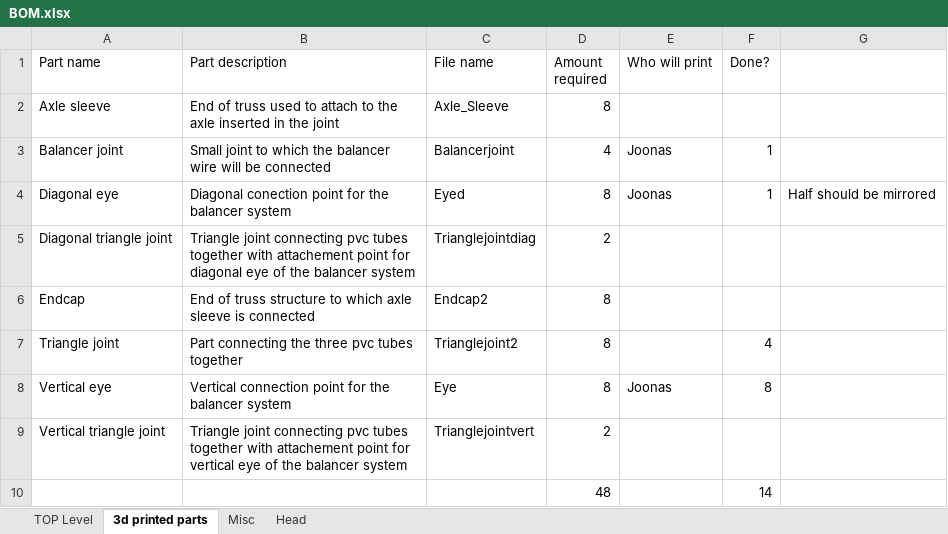
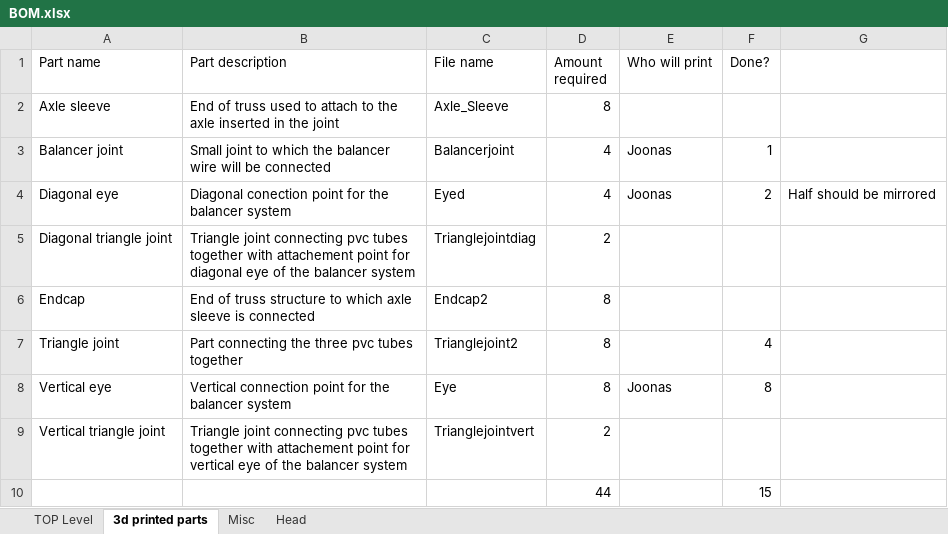
Before and after one commit to RealJeroenvanDaelen/RSA-Substation-Inspection-Robot, an Excel workbook: SolidworksFiles/BOM.xlsx, sheet 3d printed parts, drawn as a sheet; values as stored, in another font and other column widths than the file's, no borders; removed rows and columns are numbered as before the commit, all else as after; the diff names each change by its address in the sheet, - before the commit and + after, or states it on an @@ line.

Commit message:
Update BOM.xlsx

```diff
--- a/SolidworksFiles/BOM.xlsx (sheet 3d printed parts)
+++ b/SolidworksFiles/BOM.xlsx (sheet 3d printed parts)
-D4 (Amount required): 8
+D4 (Amount required): 4
-F4 (Done?): 1
+F4 (Done?): 2
-row 10:  |  |  | 48 |  | 14
+row 10:  |  |  | 44 |  | 15
```
